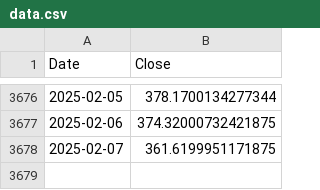
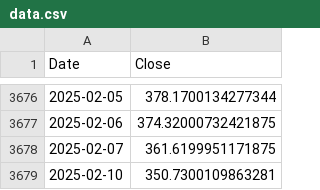
Before and after one commit to swap-27/Stock-Price-Prediction-Model-Tesla, a CSV file: artifacts/data.csv, drawn as a sheet; only a part is shown, gaps mark what is left out; the diff names each change by its address in the sheet, - before the commit and + after, or states it on an @@ line.

```diff
--- a/artifacts/data.csv
+++ b/artifacts/data.csv
+row 3679: 2025-02-10 | 350.7300109863281
```
Also changed, not shown: artifacts/test.csv, artifacts/train.csv, 7 other files.
